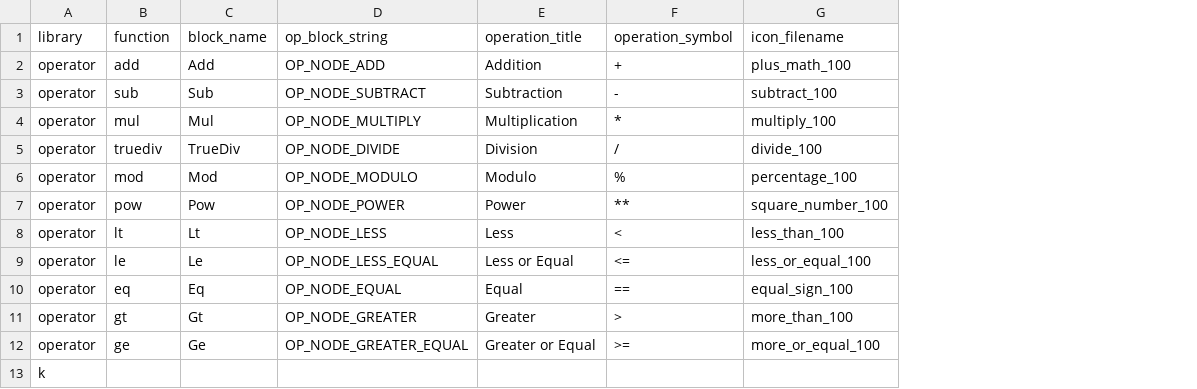
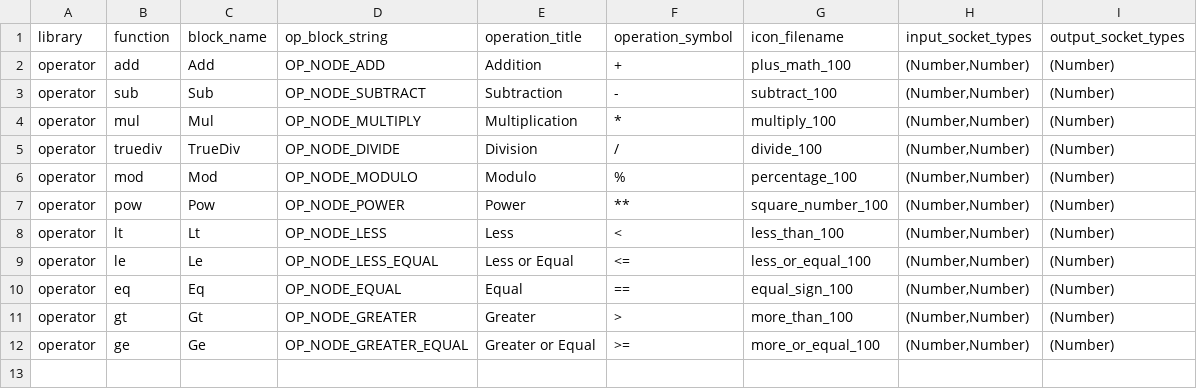
Before and after one commit to nodedge/nodedge, a CSV file: tools/block_generator/block_config.csv, drawn as a sheet; removed rows and columns are numbered as before the commit, all else as after; the diff names each change by its address in the sheet, - before the commit and + after, or states it on an @@ line.

Commit message:
Block generation: add input and output types

```diff
--- a/tools/block_generator/block_config.csv
+++ b/tools/block_generator/block_config.csv
+column H (input_socket_types), rows 2-12: all (Number,Number)
+column I (output_socket_types), rows 2-12: all (Number)
-row 13: k
```
Also changed, not shown: 18 other files.
